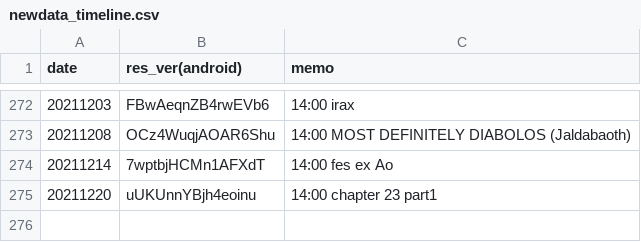
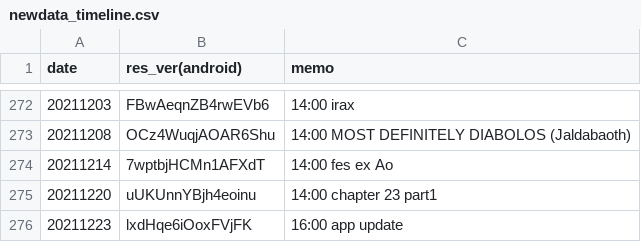
Before and after one commit to sh0wer1ee/DLScripts, a CSV file: newdata_timeline.csv, drawn as a sheet; only a part is shown, gaps mark what is left out; the diff names each change by its address in the sheet, - before the commit and + after, or states it on an @@ line.

```diff
--- a/newdata_timeline.csv
+++ b/newdata_timeline.csv
+row 276: 20211223 | lxdHqe6iOoxFVjFK | 16:00 app update
```
Also changed, not shown: 10 other files.
